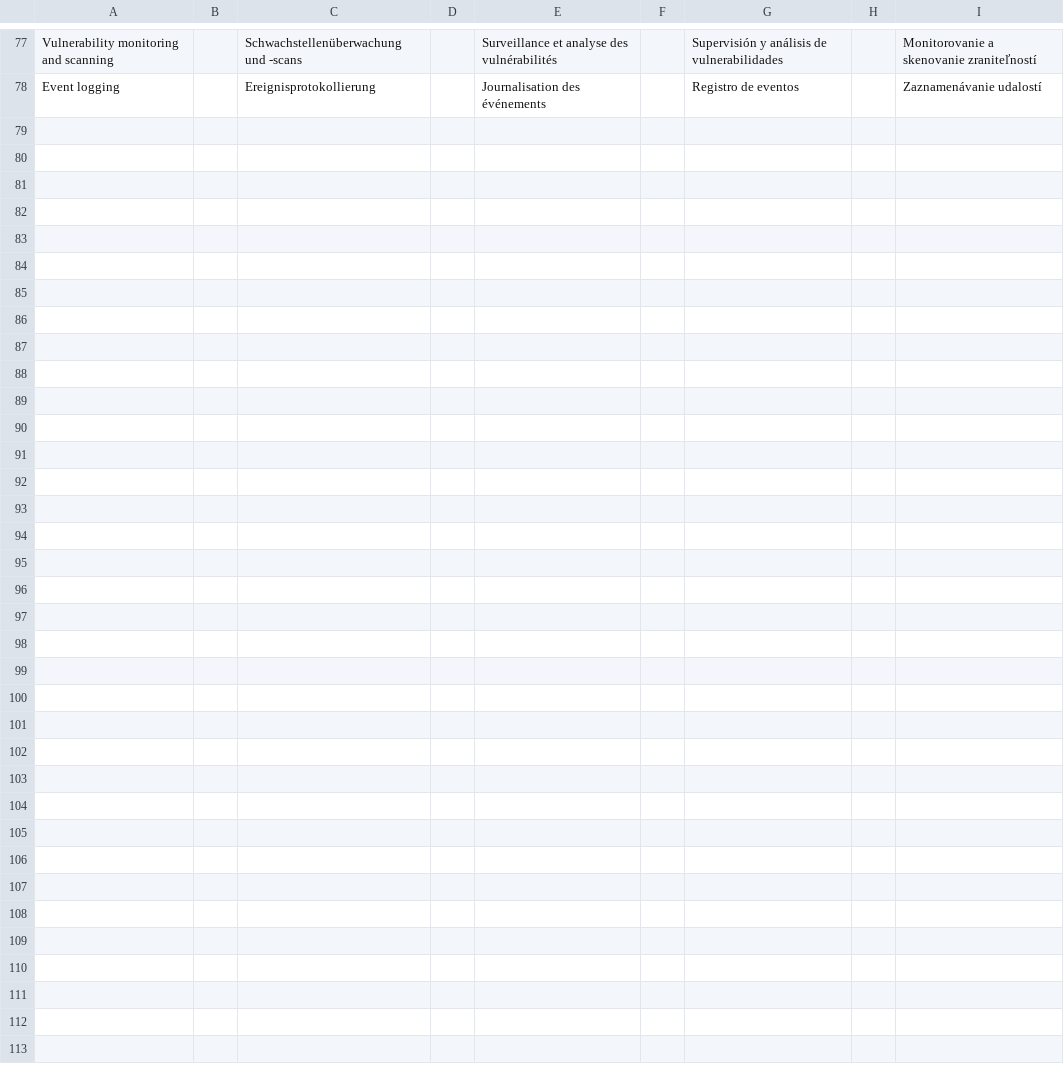
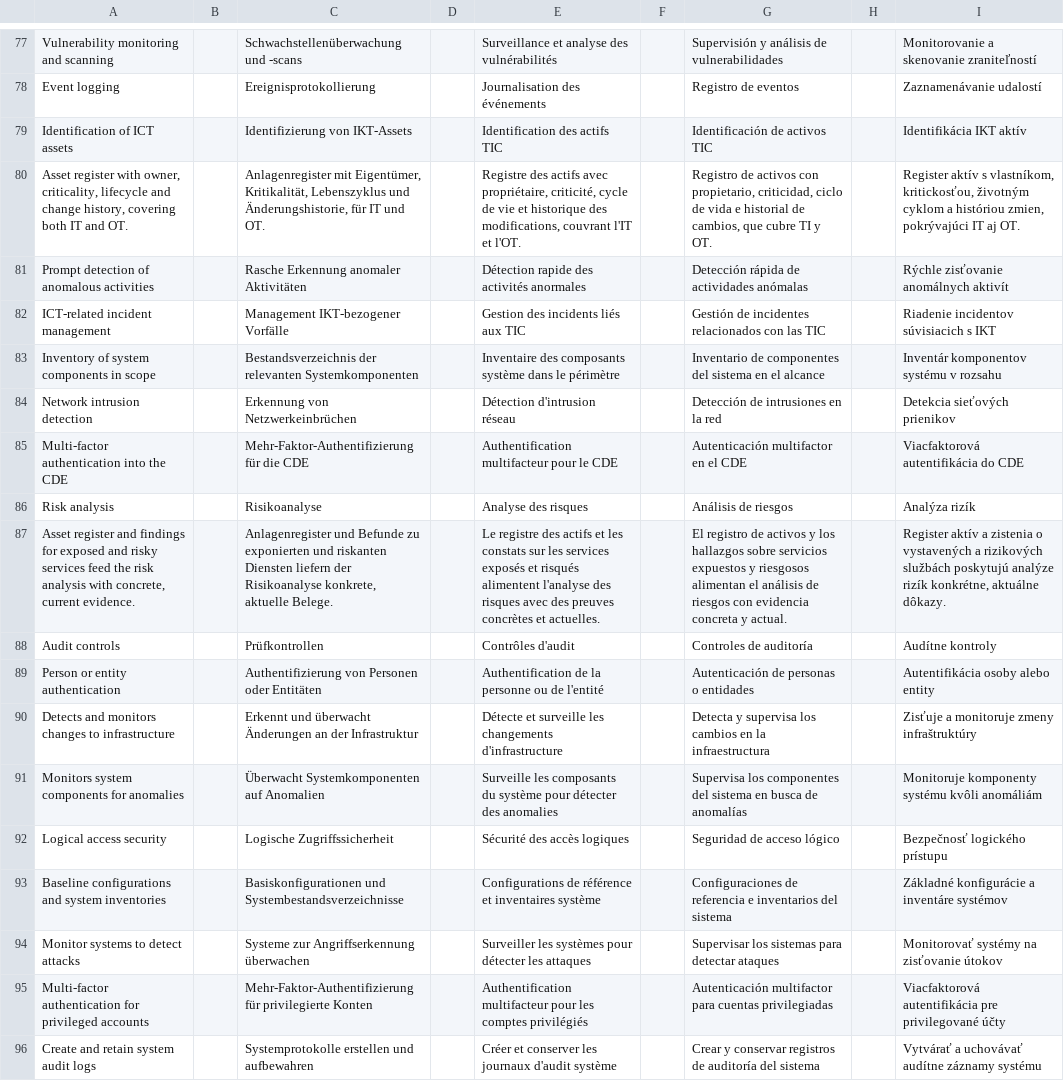
Before and after one commit to stefanmesaros/denis, a TSV file: tools/i18n/compliance.tsv, drawn as a sheet; only a part is shown, gaps mark what is left out; the diff names each change by its address in the sheet, - before the commit and + after, or states it on an @@ line.

```diff
--- a/tools/i18n/compliance.tsv
+++ b/tools/i18n/compliance.tsv
+row 79: Identification of ICT assets |  | Identifizierung von IKT-Assets |  | Identification des actifs TIC |  | Identificación de activos TIC |  | Identifikácia IKT aktív
+row 80: Asset register with owner, criticality, lifecycle and change history, covering both IT and OT. |  | Anlagenregister mit Eigentümer, Kritikalität, Lebenszyklus und Änderungshistorie, für IT und OT. |  | Registre des actifs avec propriétaire, criticité, cycle de vie et historique des modifications, couvrant l'IT et l'OT. |  | Registro de activos con propietario, criticidad, ciclo de vida e historial de cambios, que cubre TI y OT. |  | Register aktív s vlastníkom, kritickosťou, životným cyklom a históriou zmien, pokrývajúci IT aj OT.
+row 81: Prompt detection of anomalous activities |  | Rasche Erkennung anomaler Aktivitäten |  | Détection rapide des activités anormales |  | Detección rápida de actividades anómalas |  | Rýchle zisťovanie anomálnych aktivít
+row 82: ICT-related incident management |  | Management IKT-bezogener Vorfälle |  | Gestion des incidents liés aux TIC |  | Gestión de incidentes relacionados con las TIC |  | Riadenie incidentov súvisiacich s IKT
+row 83: Inventory of system components in scope |  | Bestandsverzeichnis der relevanten Systemkomponenten |  | Inventaire des composants système dans le périmètre |  | Inventario de componentes del sistema en el alcance |  | Inventár komponentov systému v rozsahu
+row 84: Network intrusion detection |  | Erkennung von Netzwerkeinbrüchen |  | Détection d'intrusion réseau |  | Detección de intrusiones en la red |  | Detekcia sieťových prienikov
+row 85: Multi-factor authentication into the CDE |  | Mehr-Faktor-Authentifizierung für die CDE |  | Authentification multifacteur pour le CDE |  | Autenticación multifactor en el CDE |  | Viacfaktorová autentifikácia do CDE
+row 86: Risk analysis |  | Risikoanalyse |  | Analyse des risques |  | Análisis de riesgos |  | Analýza rizík
+row 87: Asset register and findings for exposed and risky services feed the risk analysis with concrete, current evidence. |  | Anlagenregister und Befunde zu exponierten und riskanten Diensten liefern der Risikoanalyse konkrete, aktuelle Belege. |  | Le registre des actifs et les constats sur les services exposés et risqués alimentent l'analyse des risques avec des preuves concrètes et actuelles. |  | El registro de activos y los hallazgos sobre servicios expuestos y riesgosos alimentan el análisis de riesgos con evidencia concreta y actual. |  | Register aktív a zistenia o vystavených a rizikových službách poskytujú analýze rizík konkrétne, aktuálne dôkazy.
+row 88: Audit controls |  | Prüfkontrollen |  | Contrôles d'audit |  | Controles de auditoría |  | Audítne kontroly
+row 89: Person or entity authentication |  | Authentifizierung von Personen oder Entitäten |  | Authentification de la personne ou de l'entité |  | Autenticación de personas o entidades |  | Autentifikácia osoby alebo entity
+row 90: Detects and monitors changes to infrastructure |  | Erkennt und überwacht Änderungen an der Infrastruktur |  | Détecte et surveille les changements d'infrastructure |  | Detecta y supervisa los cambios en la infraestructura |  | Zisťuje a monitoruje zmeny infraštruktúry
+row 91: Monitors system components for anomalies |  | Überwacht Systemkomponenten auf Anomalien |  | Surveille les composants du système pour détecter des anomalies |  | Supervisa los componentes del sistema en busca de anomalías |  | Monitoruje komponenty systému kvôli anomáliám
+row 92: Logical access security |  | Logische Zugriffssicherheit |  | Sécurité des accès logiques |  | Seguridad de acceso lógico |  | Bezpečnosť logického prístupu
+row 93: Baseline configurations and system inventories |  | Basiskonfigurationen und Systembestandsverzeichnisse |  | Configurations de référence et inventaires système |  | Configuraciones de referencia e inventarios del sistema |  | Základné konfigurácie a inventáre systémov
+row 94: Monitor systems to detect attacks |  | Systeme zur Angriffserkennung überwachen |  | Surveiller les systèmes pour détecter les attaques |  | Supervisar los sistemas para detectar ataques |  | Monitorovať systémy na zisťovanie útokov
+row 95: Multi-factor authentication for privileged accounts |  | Mehr-Faktor-Authentifizierung für privilegierte Konten |  | Authentification multifacteur pour les comptes privilégiés |  | Autenticación multifactor para cuentas privilegiadas |  | Viacfaktorová autentifikácia pre privilegované účty
+row 96: Create and retain system audit logs |  | Systemprotokolle erstellen und aufbewahren |  | Créer et conserver les journaux d'audit système |  | Crear y conservar registros de auditoría del sistema |  | Vytvárať a uchovávať audítne záznamy systému
```
Also changed, not shown: tools/i18n/risk.tsv, tools/i18n/vulndata.tsv, 17 other files.
